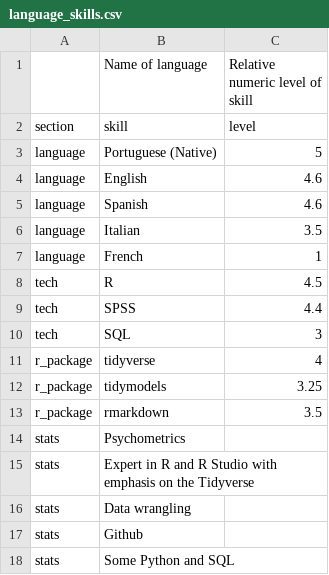
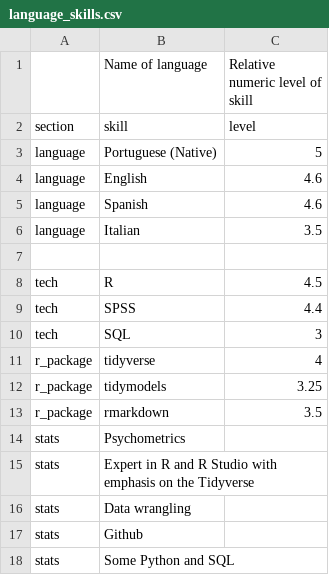
Before and after one commit to ruampimentel/Pimentel_CV, a CSV file: data/language_skills.csv, drawn as a sheet; the diff names each change by its address in the sheet, - before the commit and + after, or states it on an @@ line.

Commit message:
remove french from language

```diff
--- a/data/language_skills.csv
+++ b/data/language_skills.csv
-row 7: language | French | 1
+row 7: (empty)
```
Also changed, not shown: 3 other files.
